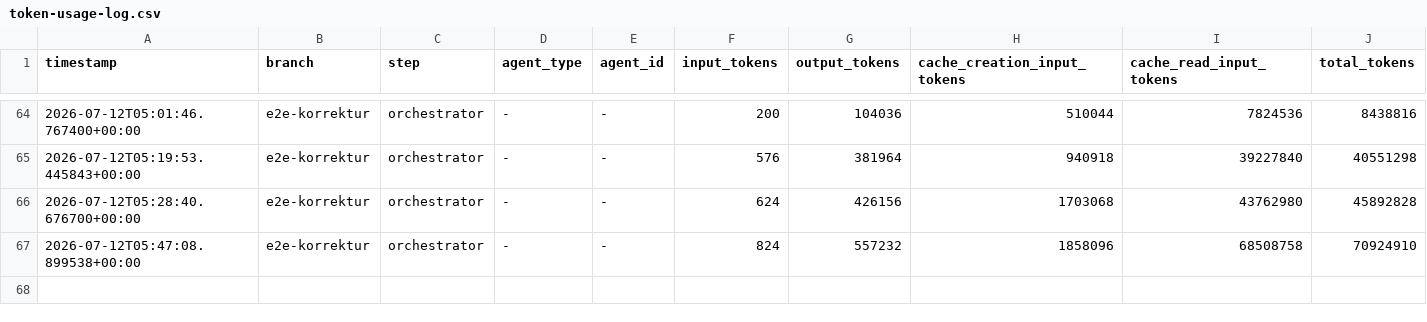
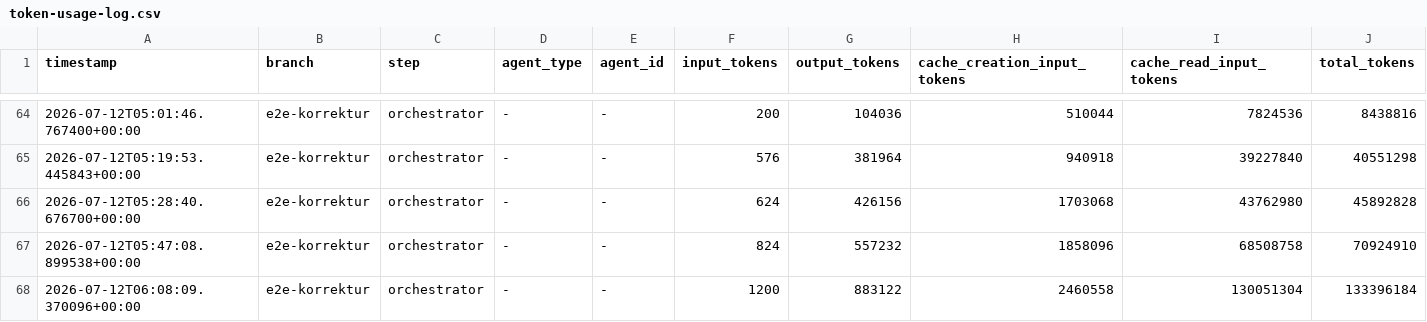
Before and after one commit to martin-stromberg/Softwareschmiede, a CSV file: docs/token-usage-log.csv, drawn as a sheet; only a part is shown, gaps mark what is left out.

Commit message:
chore: Token-Verbrauchsprotokoll aktualisieren

```diff
--- a/docs/token-usage-log.csv
+++ b/docs/token-usage-log.csv
@@ -67 +67,2 @@ timestamp,branch,step,agent_type,agent_id,input_tokens,output_tokens,cache_creat
 2026-07-12T05:47:08.899538+00:00,e2e-korrektur,orchestrator,-,-,824,557232,1858096,68508758,70924910
+2026-07-12T06:08:09.370096+00:00,e2e-korrektur,orchestrator,-,-,1200,883122,2460558,130051304,133396184
```
